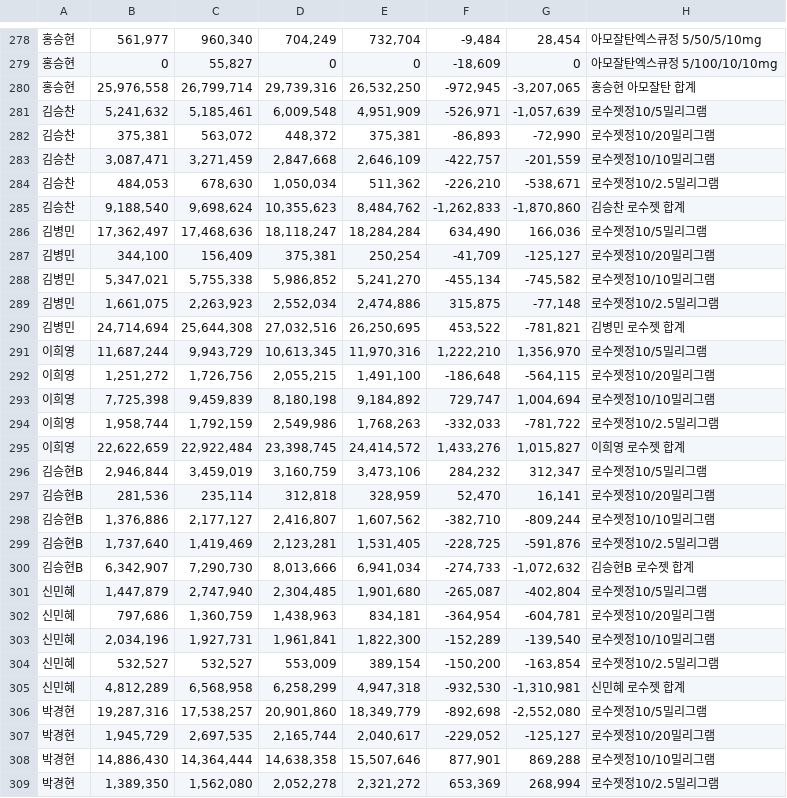
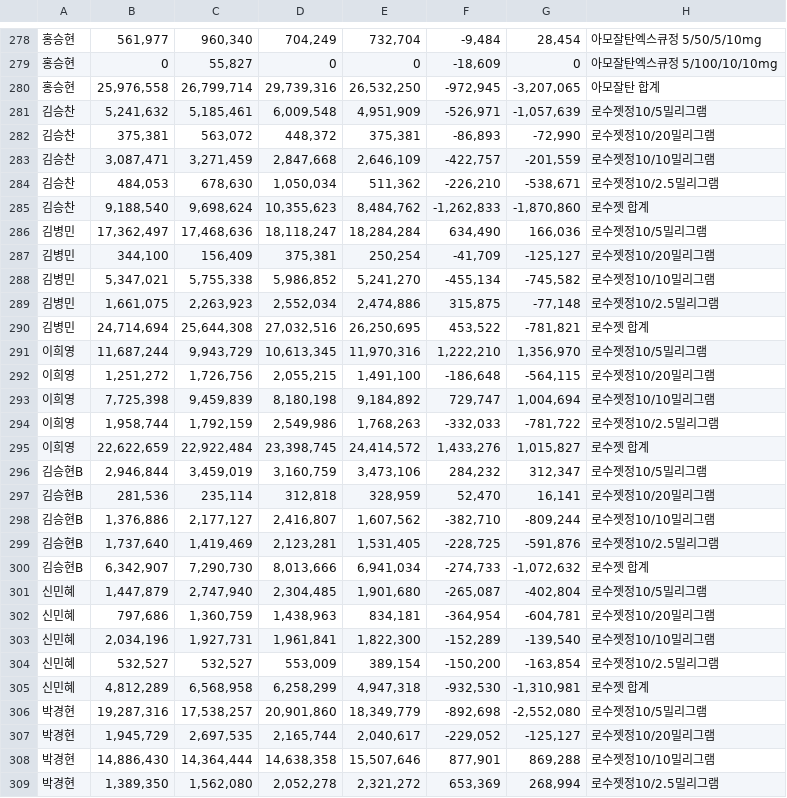
Before and after one commit to deglobalization/pyscript, a CSV file: data/미라벡.csv, drawn as a sheet; only a part is shown, gaps mark what is left out; the diff covers the shown part only.

Commit message:
Update 미라벡.csv

```diff
--- a/data/미라벡.csv
+++ b/data/미라벡.csv
@@ -279,3 +279,3 @@
 홍승현,0,"55,827",0,0,"-18,609",0,아모잘탄엑스큐정 5/100/10/10mg
-홍승현,"25,976,558","26,799,714","29,739,316","26,532,250","-972,945","-3,207,065",홍승현 아모잘탄 합계
+홍승현,"25,976,558","26,799,714","29,739,316","26,532,250","-972,945","-3,207,065",아모잘탄 합계
 김승찬,"5,241,632","5,185,461","6,009,548","4,951,909","-526,971","-1,057,639",로수젯정10/5밀리그램
@@ -284,3 +284,3 @@
 김승찬,"484,053","678,630","1,050,034","511,362","-226,210","-538,671",로수젯정10/2.5밀리그램
-김승찬,"9,188,540","9,698,624","10,355,623","8,484,762","-1,262,833","-1,870,860",김승찬 로수젯 합계
+김승찬,"9,188,540","9,698,624","10,355,623","8,484,762","-1,262,833","-1,870,860",로수젯 합계
 김병민,"17,362,497","17,468,636","18,118,247","18,284,284","634,490","166,036",로수젯정10/5밀리그램
@@ -289,3 +289,3 @@
 김병민,"1,661,075","2,263,923","2,552,034","2,474,886","315,875","-77,148",로수젯정10/2.5밀리그램
-김병민,"24,714,694","25,644,308","27,032,516","26,250,695","453,522","-781,821",김병민 로수젯 합계
+김병민,"24,714,694","25,644,308","27,032,516","26,250,695","453,522","-781,821",로수젯 합계
 이희영,"11,687,244","9,943,729","10,613,345","11,970,316","1,222,210","1,356,970",로수젯정10/5밀리그램
@@ -294,3 +294,3 @@
 이희영,"1,958,744","1,792,159","2,549,986","1,768,263","-332,033","-781,722",로수젯정10/2.5밀리그램
-이희영,"22,622,659","22,922,484","23,398,745","24,414,572","1,433,276","1,015,827",이희영 로수젯 합계
+이희영,"22,622,659","22,922,484","23,398,745","24,414,572","1,433,276","1,015,827",로수젯 합계
 김승현B,"2,946,844","3,459,019","3,160,759","3,473,106","284,232","312,347",로수젯정10/5밀리그램
@@ -299,3 +299,3 @@
 김승현B,"1,737,640","1,419,469","2,123,281","1,531,405","-228,725","-591,876",로수젯정10/2.5밀리그램
-김승현B,"6,342,907","7,290,730","8,013,666","6,941,034","-274,733","-1,072,632",김승현B 로수젯 합계
+김승현B,"6,342,907","7,290,730","8,013,666","6,941,034","-274,733","-1,072,632",로수젯 합계
 신민혜,"1,447,879","2,747,940","2,304,485","1,901,680","-265,087","-402,804",로수젯정10/5밀리그램
@@ -304,3 +304,3 @@
 신민혜,"532,527","532,527","553,009","389,154","-150,200","-163,854",로수젯정10/2.5밀리그램
-신민혜,"4,812,289","6,568,958","6,258,299","4,947,318","-932,530","-1,310,981",신민혜 로수젯 합계
+신민혜,"4,812,289","6,568,958","6,258,299","4,947,318","-932,530","-1,310,981",로수젯 합계
 박경현,"19,287,316","17,538,257","20,901,860","18,349,779","-892,698","-2,552,080",로수젯정10/5밀리그램
```
Also changed, not shown: 29 edited cells elsewhere in this file.
